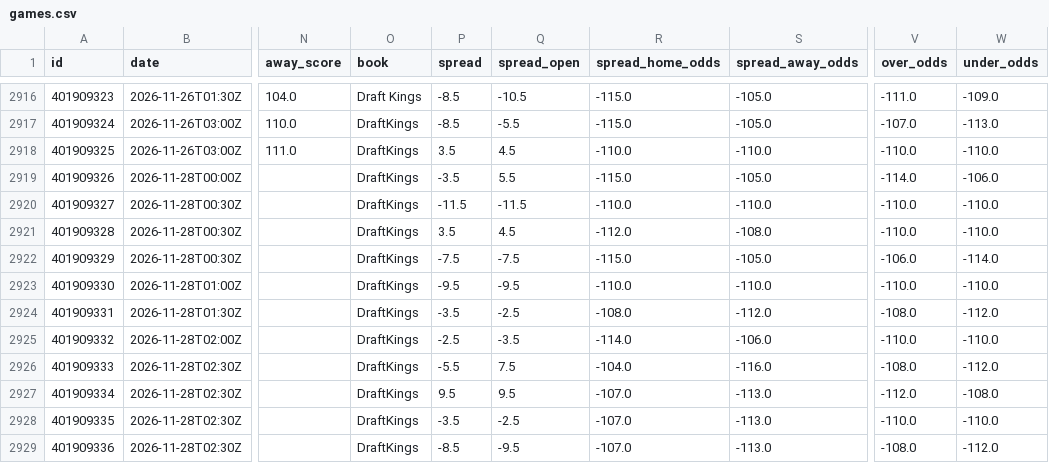
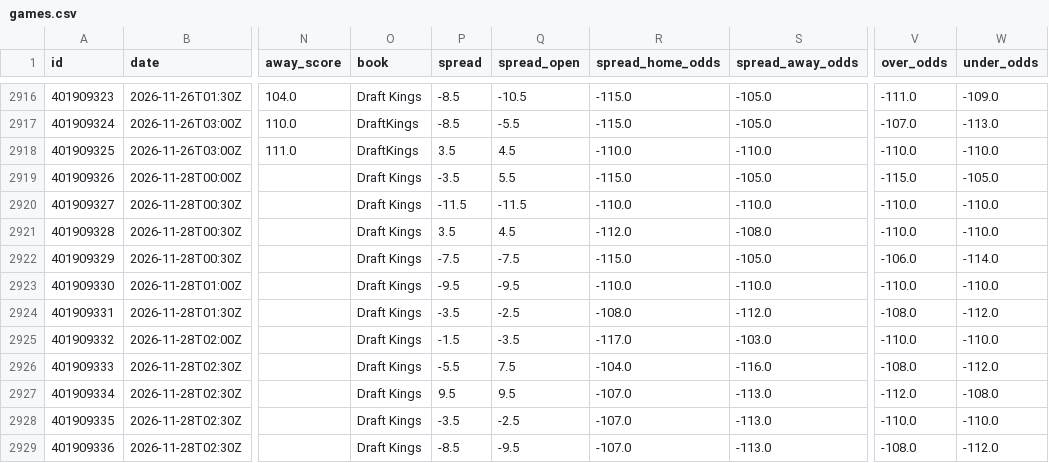
Before and after one commit to bradyaubuchon/cbb-model, a CSV file: data/nba/games.csv, drawn as a sheet; only a part is shown, gaps mark what is left out; the diff names each change by its address in the sheet, - before the commit and + after, or states it on an @@ line.

```diff
--- a/data/nba/games.csv
+++ b/data/nba/games.csv
-O2919:O2929 (book): DraftKings
+O2919:O2929 (book): Draft Kings
-V2919 (over_odds): -114.0
+V2919 (over_odds): -115.0
-W2919 (under_odds): -106.0
+W2919 (under_odds): -105.0
-P2925 (spread): -2.5
+P2925 (spread): -1.5
-R2925 (spread_home_odds): -114.0
+R2925 (spread_home_odds): -117.0
-S2925 (spread_away_odds): -106.0
+S2925 (spread_away_odds): -103.0
```
Also changed, not shown: data/nfl/games.csv, 8 other files.
